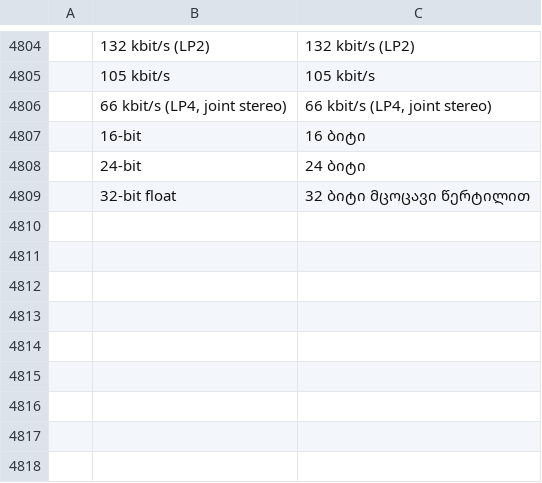
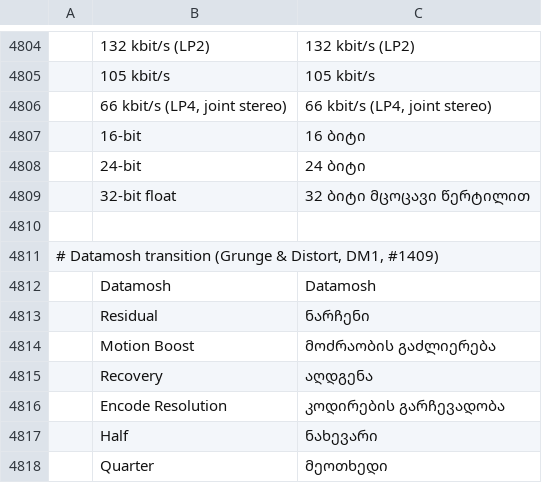
Before and after one commit to ubuntuokos/CinemaFundArchitecture4, a TSV file: i18n/ka.tsv, drawn as a sheet; only a part is shown, gaps mark what is left out; the diff names each change by its address in the sheet, - before the commit and + after, or states it on an @@ line.

```diff
--- a/i18n/ka.tsv
+++ b/i18n/ka.tsv
+row 4810: (empty)
+row 4811: # Datamosh transition (Grunge & Distort, DM1, #1409)
+row 4812:  | Datamosh | Datamosh
+row 4813:  | Residual | ნარჩენი
+row 4814:  | Motion Boost | მოძრაობის გაძლიერება
+row 4815:  | Recovery | აღდგენა
+row 4816:  | Encode Resolution | კოდირების გარჩევადობა
+row 4817:  | Half | ნახევარი
+row 4818:  | Quarter | მეოთხედი
```
Also changed, not shown: i18n/bg.tsv, i18n/kk.tsv, 29 other files.
